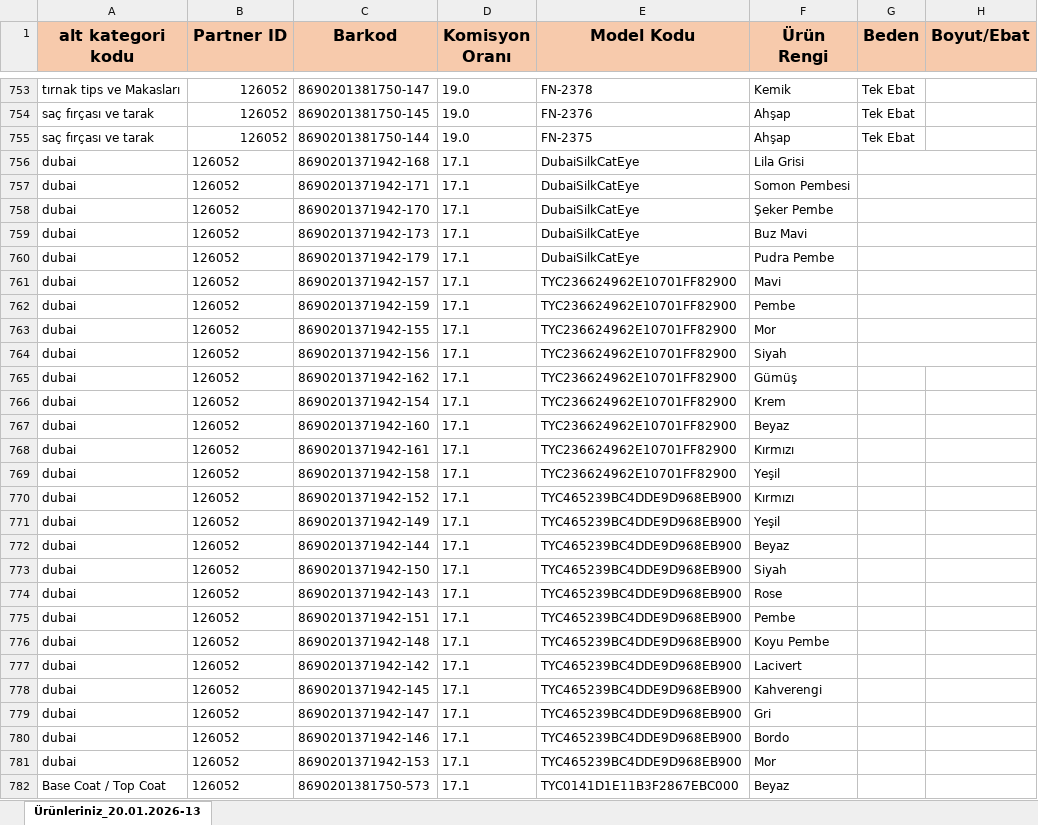
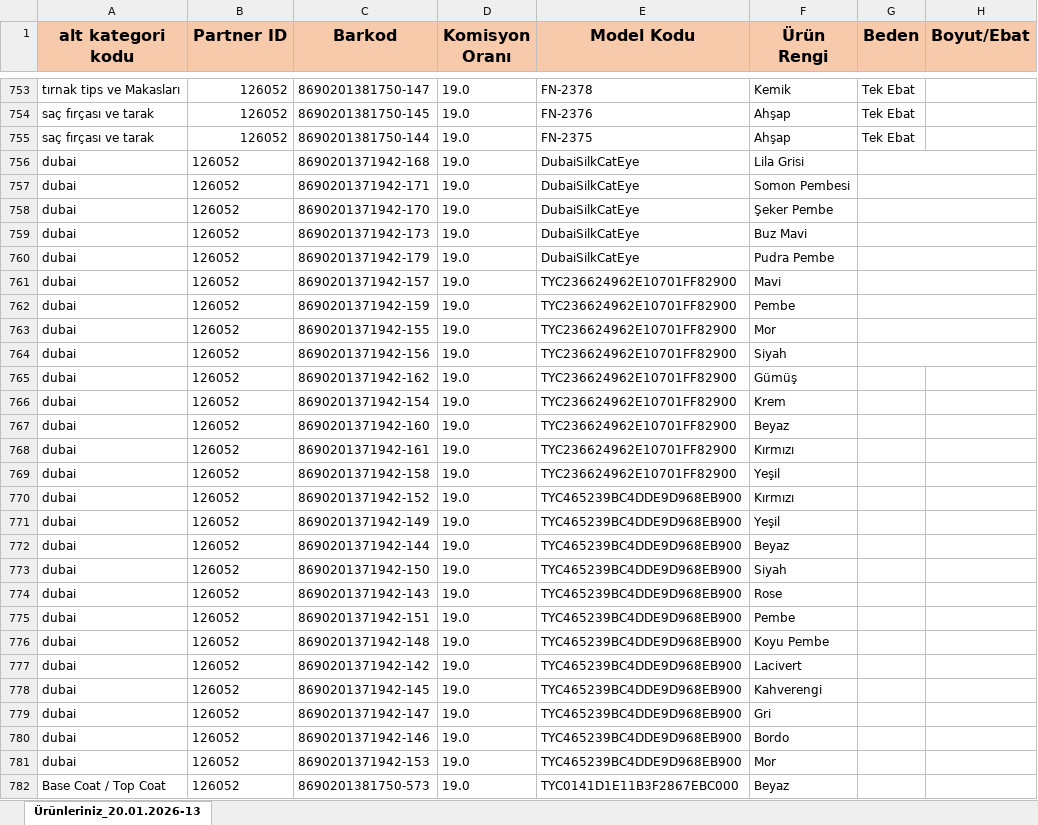
Before and after one commit to samiltrgt/favorikoz.site, an Excel workbook: katliurun.xlsx, sheet Ürünleriniz_20.01.2026-13, drawn as a sheet; only a part is shown, gaps mark what is left out; values as stored, in another font and other column widths than the file's, no borders; the diff covers the shown part only; the diff names each change by its address in the sheet, - before the commit and + after, or states it on an @@ line.

```diff
--- a/katliurun.xlsx (sheet Ürünleriniz_20.01.2026-13)
+++ b/katliurun.xlsx (sheet Ürünleriniz_20.01.2026-13)
-D756:D782 (Komisyon Oranı): 17.1
+D756:D782 (Komisyon Oranı): 19.0
```
Also changed, not shown: 21 added rows and 443 edited cells elsewhere in this sheet, 2 other files.
